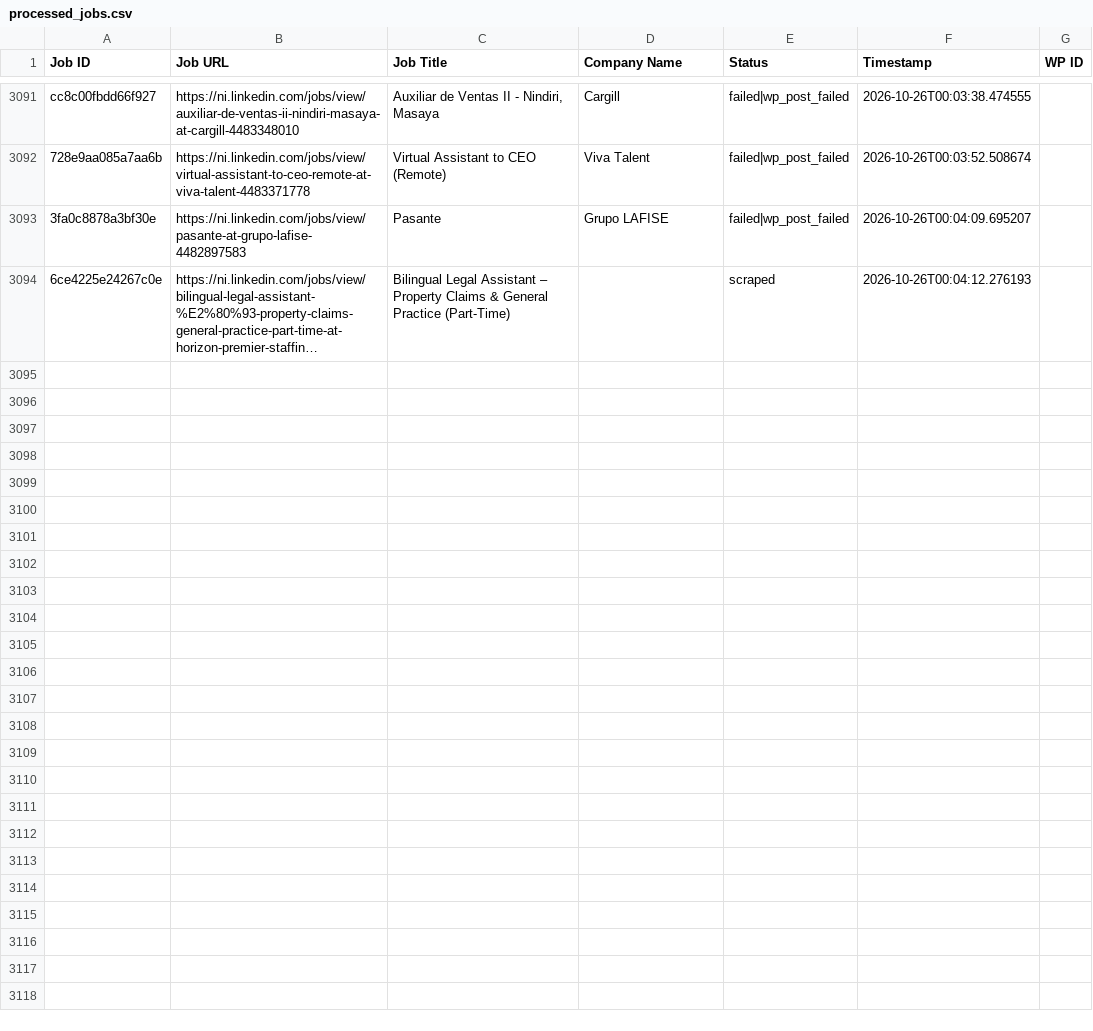
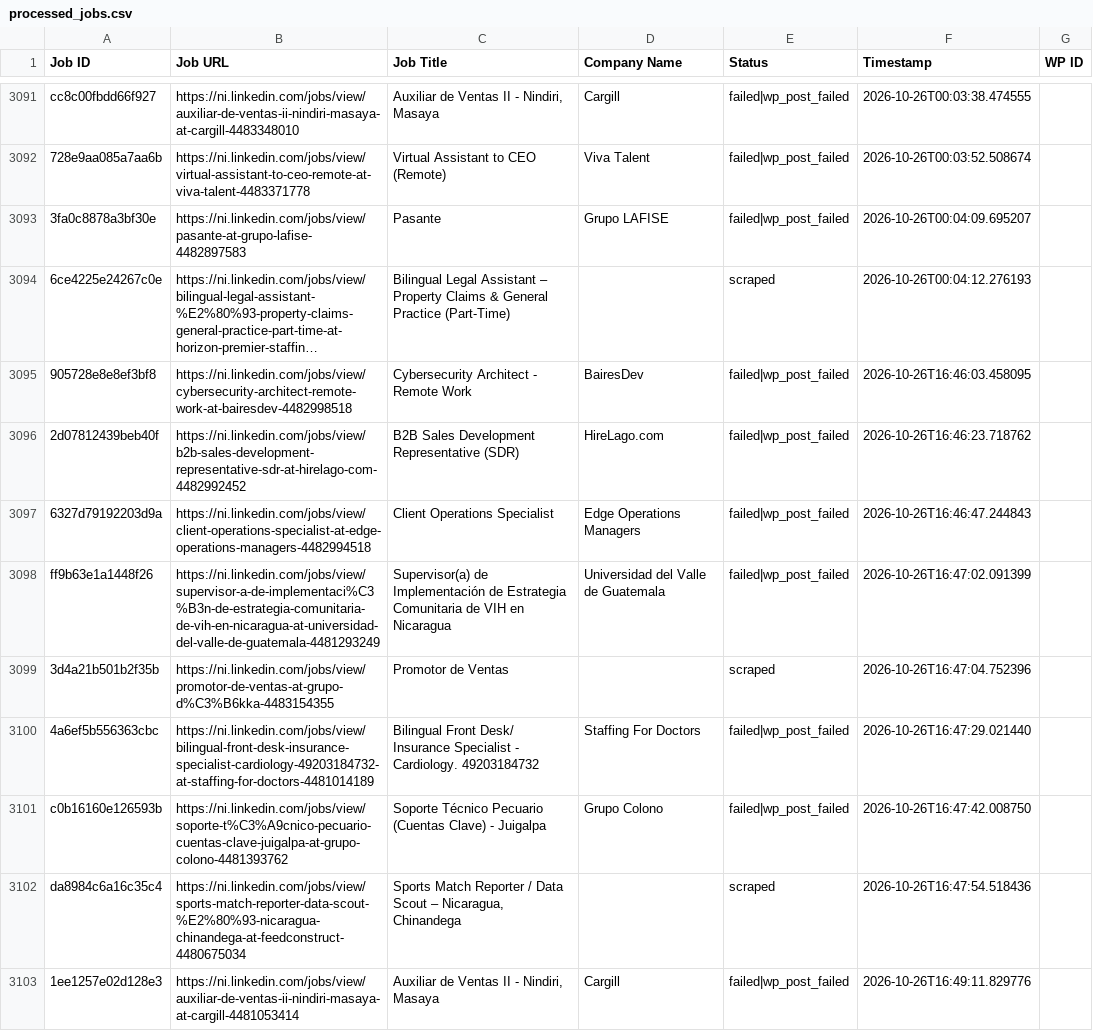
Before and after one commit to mimusdesign/ni, a CSV file: processed_jobs.csv, drawn as a sheet; only a part is shown, gaps mark what is left out; long unchanged cells end in …; the diff names each change by its address in the sheet, - before the commit and + after, or states it on an @@ line.

```diff
--- a/processed_jobs.csv
+++ b/processed_jobs.csv
+row 3095: 905728e8e8ef3bf8 | https://ni.linkedin.com/jobs/view/cybersecurity-architect-remote-work-at-bairesdev-4482998518 | Cybersecurity Architect - Remote Work | BairesDev | failed|wp_post_failed | 2026-10-26T16:46:03.458095
+row 3096: 2d07812439beb40f | https://ni.linkedin.com/jobs/view/b2b-sales-development-representative-sdr-at-hirelago-com-4482992452 | B2B Sales Development Representative (SDR) | HireLago.com | failed|wp_post_failed | 2026-10-26T16:46:23.718762
+row 3097: 6327d79192203d9a | https://ni.linkedin.com/jobs/view/client-operations-specialist-at-edge-operations-managers-4482994518 | Client Operations Specialist | Edge Operations Managers | failed|wp_post_failed | 2026-10-26T16:46:47.244843
+row 3098: ff9b63e1a1448f26 | https://ni.linkedin.com/jobs/view/supervisor-a-de-implementaci%C3%B3n-de-estrategia-comunitaria-de-vih-en-nicaragua-at-universidad-del-valle-de-guatemala-4481293249 | Supervisor(a) de Implementación de Estrategia Comunitaria de VIH en Nicaragua | Universidad del Valle de Guatemala | failed|wp_post_failed | 2026-10-26T16:47:02.091399
+row 3099: 3d4a21b501b2f35b | https://ni.linkedin.com/jobs/view/promotor-de-ventas-at-grupo-d%C3%B6kka-4483154355 | Promotor de Ventas |  | scraped | 2026-10-26T16:47:04.752396
+row 3100: 4a6ef5b556363cbc | https://ni.linkedin.com/jobs/view/bilingual-front-desk-insurance-specialist-cardiology-49203184732-at-staffing-for-doctors-4481014189 | Bilingual Front Desk/ Insurance Specialist - Cardiology. 49203184732 | Staffing For Doctors | failed|wp_post_failed | 2026-10-26T16:47:29.021440
+row 3101: c0b16160e126593b | https://ni.linkedin.com/jobs/view/soporte-t%C3%A9cnico-pecuario-cuentas-clave-juigalpa-at-grupo-colono-4481393762 | Soporte Técnico Pecuario (Cuentas Clave) - Juigalpa | Grupo Colono | failed|wp_post_failed | 2026-10-26T16:47:42.008750
+row 3102: da8984c6a16c35c4 | https://ni.linkedin.com/jobs/view/sports-match-reporter-data-scout-%E2%80%93-nicaragua-chinandega-at-feedconstruct-4480675034 | Sports Match Reporter / Data Scout – Nicaragua, Chinandega |  | scraped | 2026-10-26T16:47:54.518436
+row 3103: 1ee1257e02d128e3 | https://ni.linkedin.com/jobs/view/auxiliar-de-ventas-ii-nindiri-masaya-at-cargill-4481053414 | Auxiliar de Ventas II - Nindiri, Masaya | Cargill | failed|wp_post_failed | 2026-10-26T16:49:11.829776
```
